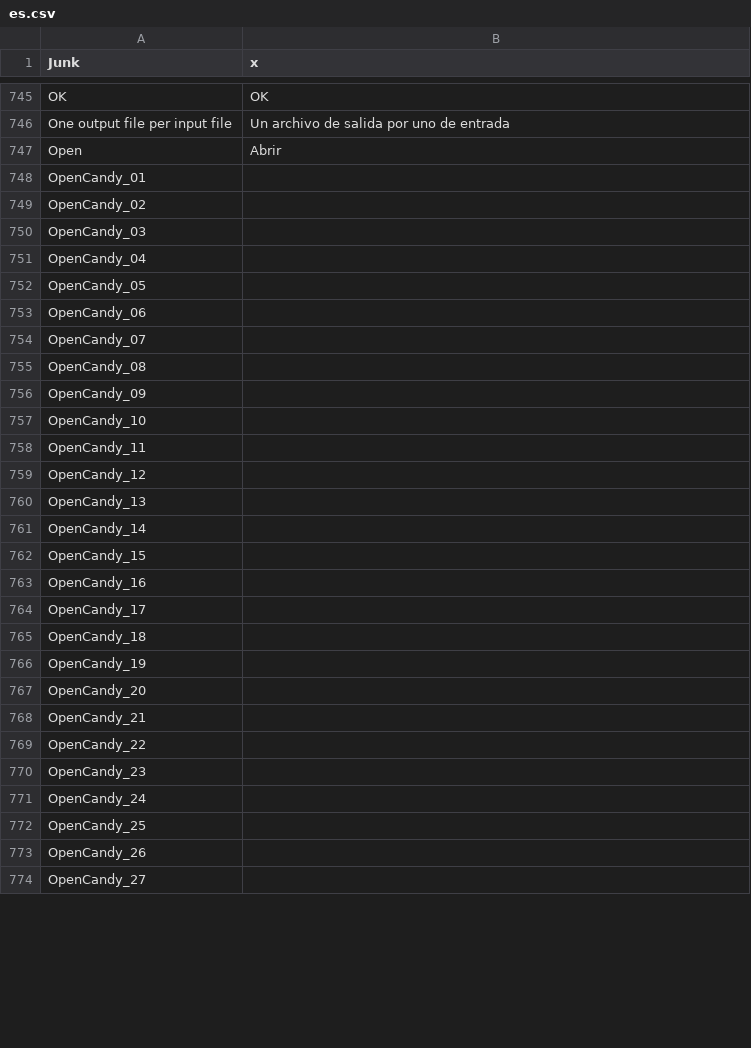
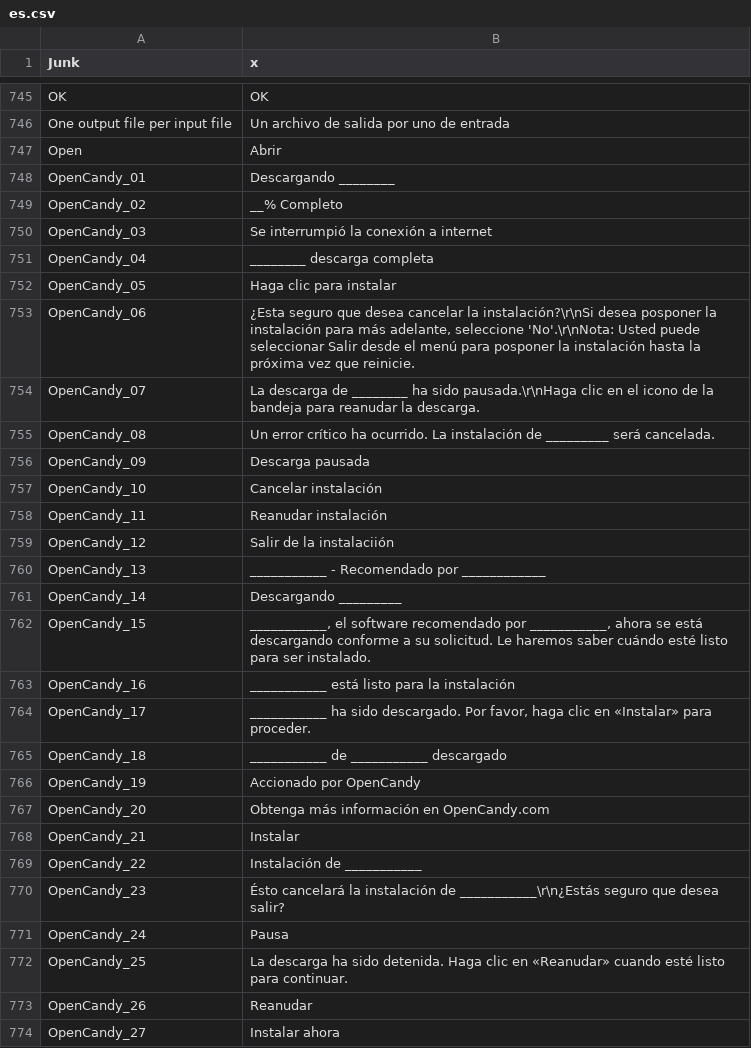
Before and after one commit to beppec56/MediaInfo-git_svn, a CSV file: Source/Ressource/Plugin/Language/es.csv, drawn as a sheet; only a part is shown, gaps mark what is left out; the diff covers the shown part only.

```diff
--- a/Source/Ressource/Plugin/Language/es.csv
+++ b/Source/Ressource/Plugin/Language/es.csv
@@ -747,28 +747,28 @@ One output file per input file;Un archivo de salida por uno de entrada
 Open;Abrir
-OpenCandy_01
-OpenCandy_02
-OpenCandy_03
-OpenCandy_04
-OpenCandy_05
-OpenCandy_06
-OpenCandy_07
-OpenCandy_08
-OpenCandy_09
-OpenCandy_10
-OpenCandy_11
-OpenCandy_12
-OpenCandy_13
-OpenCandy_14
-OpenCandy_15
-OpenCandy_16
-OpenCandy_17
-OpenCandy_18
-OpenCandy_19
-OpenCandy_20
-OpenCandy_21
-OpenCandy_22
-OpenCandy_23
-OpenCandy_24
-OpenCandy_25
-OpenCandy_26
-OpenCandy_27
+OpenCandy_01;Descargando ________
+OpenCandy_02;__% Completo
+OpenCandy_03;Se interrumpió la conexión a internet
+OpenCandy_04;________ descarga completa
+OpenCandy_05;Haga clic para instalar
+OpenCandy_06;¿Esta seguro que desea cancelar la instalación?\r\nSi desea posponer la instalación para más adelante, seleccione 'No'.\r\nNota: Usted puede seleccionar Salir desde el menú para posponer la instalación hasta la próxima vez que reinicie.
+OpenCandy_07;La descarga de ________  ha sido pausada.\r\nHaga clic en el icono de la bandeja para reanudar la descarga.
+OpenCandy_08;Un error crítico ha ocurrido. La instalación de _________ será cancelada.
+OpenCandy_09;Descarga pausada
+OpenCandy_10;Cancelar instalación
+OpenCandy_11;Reanudar instalación
+OpenCandy_12;Salir de la instalaciión
+OpenCandy_13;___________ - Recomendado por ____________
+OpenCandy_14;Descargando _________
+OpenCandy_15;___________, el software recomendado por ___________, ahora se está descargando conforme a su solicitud. Le haremos saber cuándo esté listo para ser instalado.
+OpenCandy_16;___________ está listo para la instalación
+OpenCandy_17;___________ ha sido descargado. Por favor, haga clic en «Instalar» para proceder.
+OpenCandy_18;___________ de ___________ descargado
+OpenCandy_19;Accionado por OpenCandy
+OpenCandy_20;Obtenga más información en OpenCandy.com
+OpenCandy_21;Instalar
+OpenCandy_22;Instalación de ___________
+OpenCandy_23;Ésto cancelará la instalación de ___________\r\n¿Estás seguro que desea salir?
+OpenCandy_24;Pausa
+OpenCandy_25;La descarga ha sido detenida. Haga clic en «Reanudar» cuando esté listo para continuar.
+OpenCandy_26;Reanudar
+OpenCandy_27;Instalar ahora
```
Also changed, not shown: 1 removed row and 19 edited cells elsewhere in this file, Source/Ressource/Language.csv.
